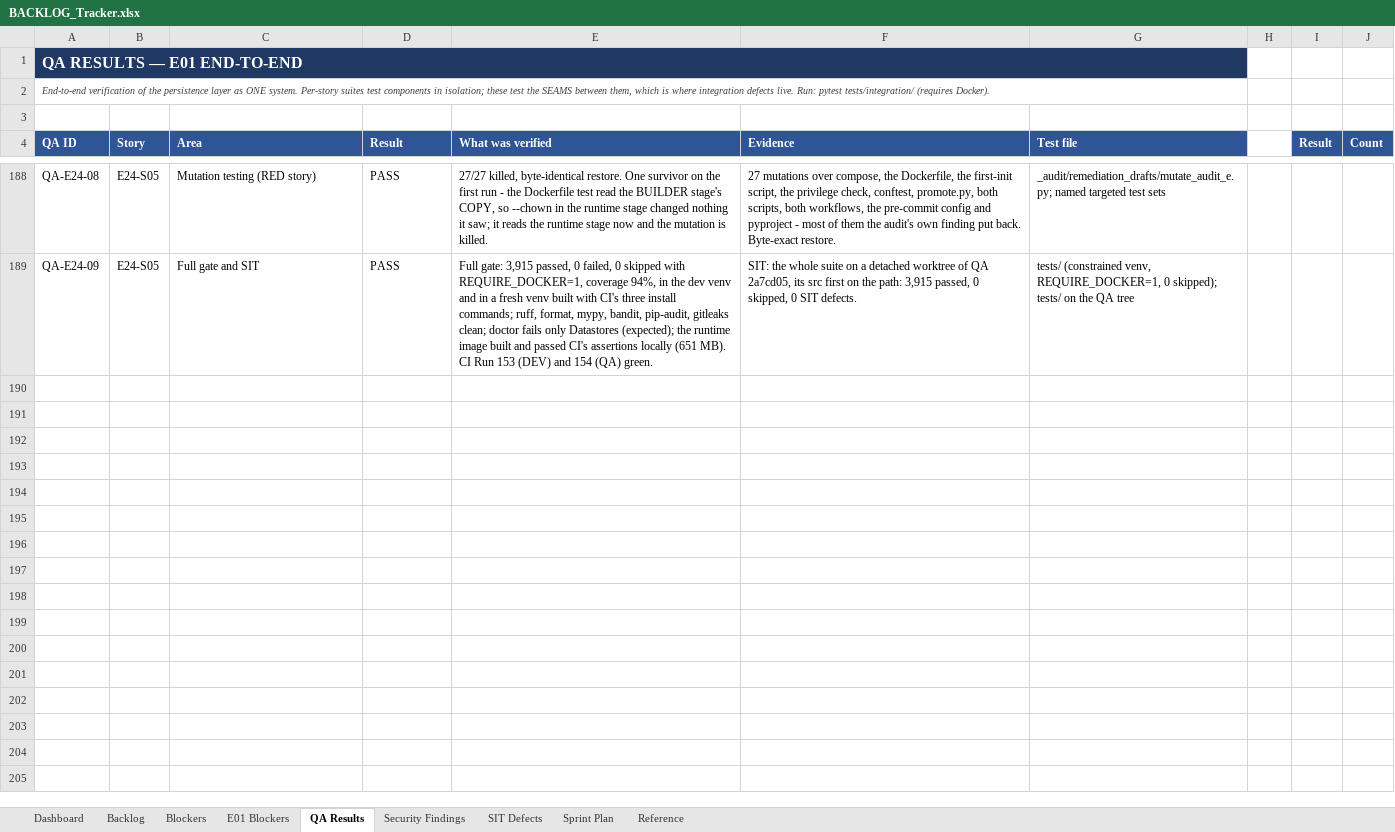
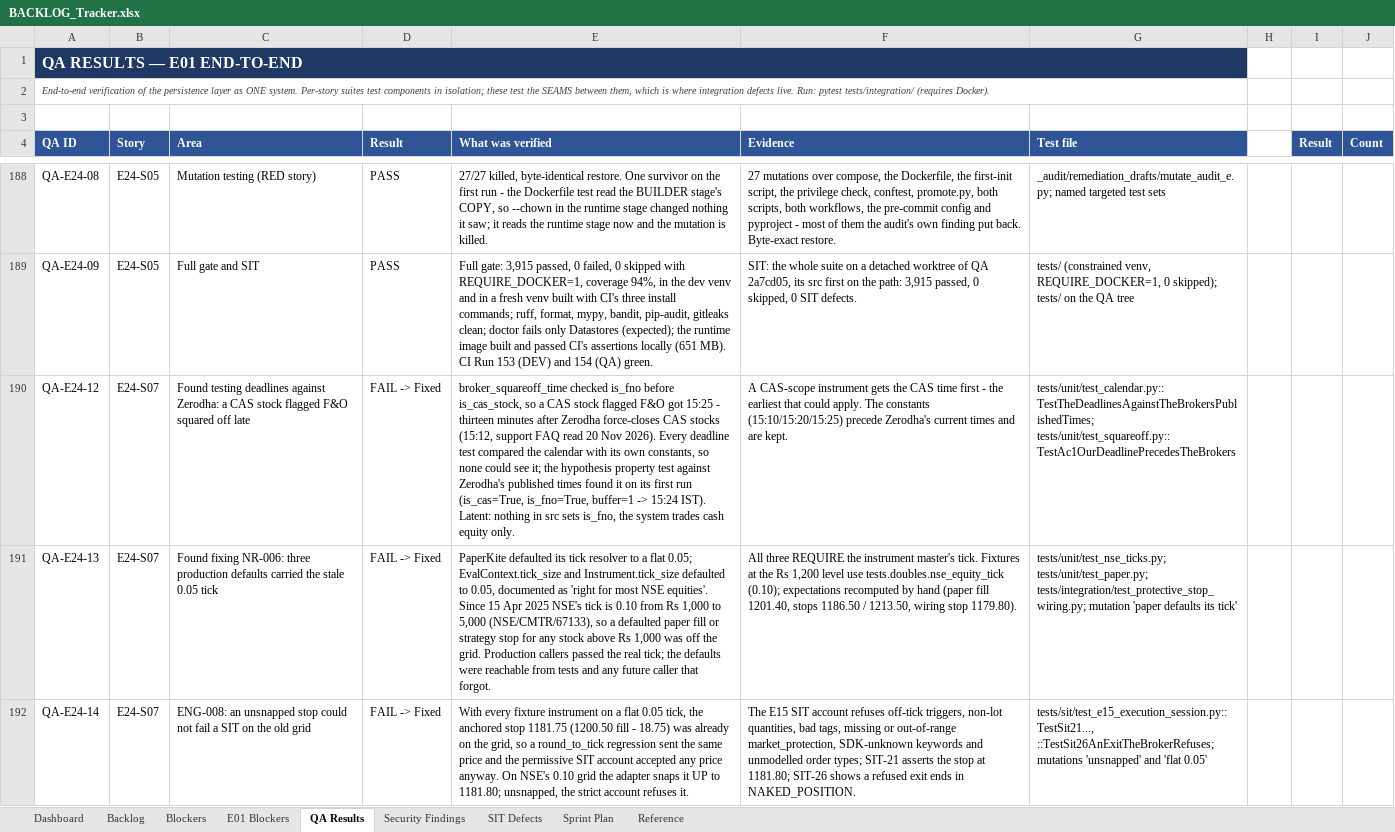
Before and after one commit to Gopisam1126/Algo-Trading-System, an Excel workbook: Documents/BACKLOG_Tracker.xlsx, sheet QA Results, drawn as a sheet; only a part is shown, gaps mark what is left out; values as stored, in another font and other column widths than the file's, no borders; charts and pictures not drawn; the diff covers the shown part only; the diff names each change by its address in the sheet, - before the commit and + after, or states it on an @@ line.

```diff
--- a/Documents/BACKLOG_Tracker.xlsx (sheet QA Results)
+++ b/Documents/BACKLOG_Tracker.xlsx (sheet QA Results)
+row 190: QA-E24-12 | E24-S07 | Found testing deadlines against Zerodha: a CAS stock flagged F&O squared off late | FAIL -> Fixed | broker_squareoff_time checked is_fno before is_cas_stock, so a CAS stock flagged F&O got 15:25 - thirteen minutes after Zerodha force-closes CAS stocks (15:12, support FAQ read 20 Nov 2026). Every deadline test compared the calendar with its own constants, so none could see it; the hypothesis property test against Zerodha's published times found it on its first run (is_cas=True, is_fno=True, buffer=1 -> 15:24 IST). Latent: nothing in src sets is_fno, the system trades cash equity only. | A CAS-scope instrument gets the CAS time first - the earliest that could apply. The constants (15:10/15:20/15:25) precede Zerodha's current times and are kept. | tests/unit/test_calendar.py::TestTheDeadlinesAgainstTheBrokersPublishedTimes; tests/unit/test_squareoff.py::TestAc1OurDeadlinePrecedesTheBrokers
+row 191: QA-E24-13 | E24-S07 | Found fixing NR-006: three production defaults carried the stale 0.05 tick | FAIL -> Fixed | PaperKite defaulted its tick resolver to a flat 0.05; EvalContext.tick_size and Instrument.tick_size defaulted to 0.05, documented as 'right for most NSE equities'. Since 15 Apr 2025 NSE's tick is 0.10 from Rs 1,000 to 5,000 (NSE/CMTR/67133), so a defaulted paper fill or strategy stop for any stock above Rs 1,000 was off the grid. Production callers passed the real tick; the defaults were reachable from tests and any future caller that forgot. | All three REQUIRE the instrument master's tick. Fixtures at the Rs 1,200 level use tests.doubles.nse_equity_tick (0.10); expectations recomputed by hand (paper fill 1201.40, stops 1186.50 / 1213.50, wiring stop 1179.80). | tests/unit/test_nse_ticks.py; tests/unit/test_paper.py; tests/integration/test_protective_stop_wiring.py; mutation 'paper defaults its tick'
+row 192: QA-E24-14 | E24-S07 | ENG-008: an unsnapped stop could not fail a SIT on the old grid | FAIL -> Fixed | With every fixture instrument on a flat 0.05 tick, the anchored stop 1181.75 (1200.50 fill - 18.75) was already on the grid, so a round_to_tick regression sent the same price and the permissive SIT account accepted any price anyway. On NSE's 0.10 grid the adapter snaps it UP to 1181.80; unsnapped, the strict account refuses it. | The E15 SIT account refuses off-tick triggers, non-lot quantities, bad tags, missing or out-of-range market_protection, SDK-unknown keywords and unmodelled order types; SIT-21 asserts the stop at 1181.80; SIT-26 shows a refused exit ends in NAKED_POSITION. | tests/sit/test_e15_execution_session.py::TestSit21..., ::TestSit26AnExitTheBrokerRefuses; mutations 'unsnapped' and 'flat 0.05'
```
Also changed, not shown: 2 added rows elsewhere in this sheet, sheet Backlog, sheet Security Findings, charts or pictures.
